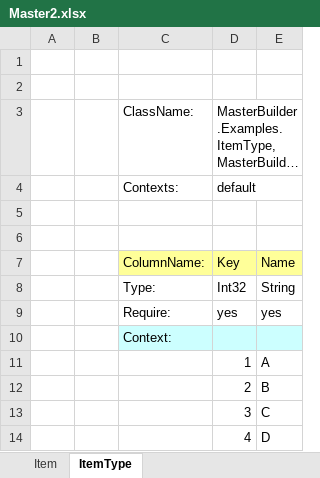
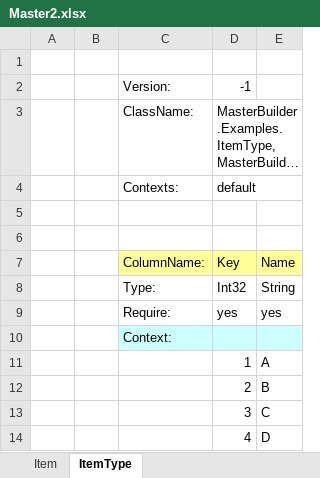
Before and after one commit to MineMonsterLabo/PublicCorePackages, an Excel workbook: Assets/Examples/MasterBuilder/Resources/Masters/Master2.xlsx, sheet ItemType, drawn as a sheet; long unchanged cells end in …; values as stored, in another font and other column widths than the file's, no borders; charts and pictures not drawn; the diff names each change by its address in the sheet, - before the commit and + after, or states it on an @@ line.

Commit message:
MasterBuilder > マスタ修正

```diff
--- a/Assets/Examples/MasterBuilder/Resources/Masters/Master2.xlsx (sheet ItemType)
+++ b/Assets/Examples/MasterBuilder/Resources/Masters/Master2.xlsx (sheet ItemType)
-row 2: (empty)
+row 2:  |  | Version: | -1
```
Also changed, not shown: sheet Item, Assets/Examples/MasterBuilder/Resources/Masters/Master.xlsx, Assets/Resources/MasterBuilder/Localize.xlsx.
